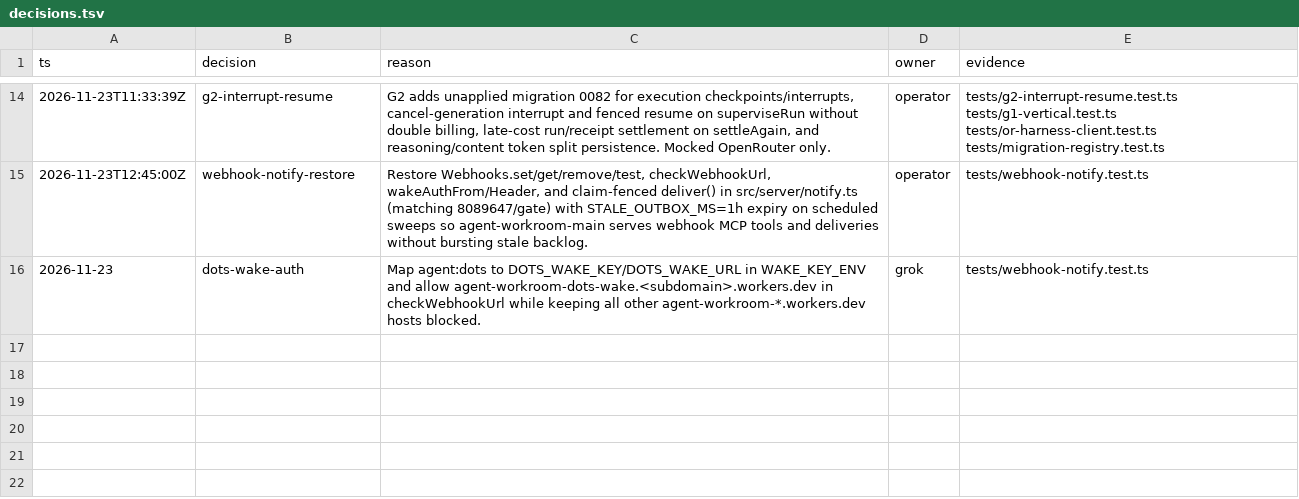
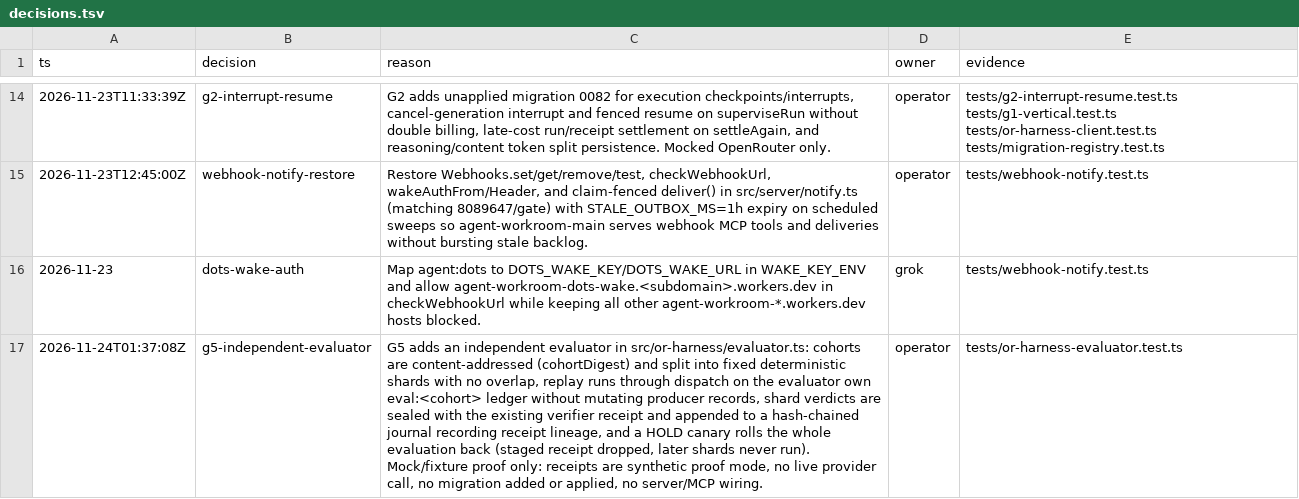
Before and after one commit to tamnagenius123-web/agent-workroom-code, a TSV file: decisions.tsv, drawn as a sheet; only a part is shown, gaps mark what is left out; the diff names each change by its address in the sheet, - before the commit and + after, or states it on an @@ line.

Commit message:
docs(decisions): record g5 independent evaluator decision (U8-G5)

```diff
--- a/decisions.tsv
+++ b/decisions.tsv
+row 17: 2026-11-24T01:37:08Z | g5-independent-evaluator | G5 adds an independent evaluator in src/or-harness/evaluator.ts: cohorts are content-addressed (cohortDigest) and split into fixed deterministic shards with no overlap, replay runs through dispatch on the evaluator own eval:<cohort> ledger without mutating producer records, shard verdicts are sealed with the existing verifier receipt and appended to a hash-chained journal recording receipt lineage, and a HOLD canary rolls the whole evaluation back (staged receipt dropped, later shards never run). Mock/fixture proof only: receipts are synthetic proof mode, no live provider call, no migration added or applied, no server/MCP wiring. | operator | tests/or-harness-evaluator.test.ts
```
